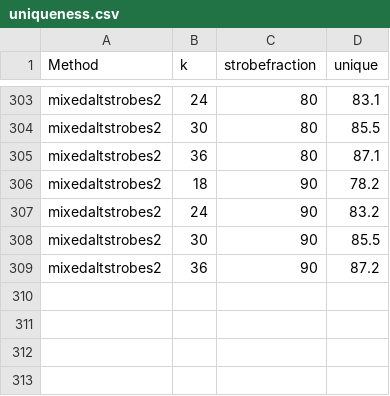
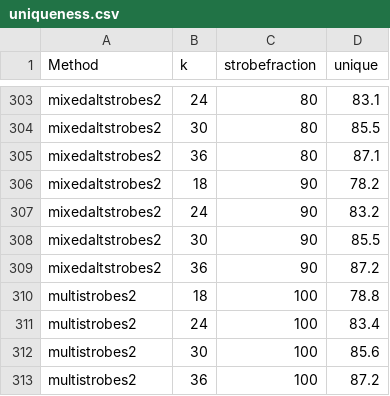
Before and after one commit to benjamindominikmaier/mixedstrobes_altstrobes, a CSV file: output/data tables/uniqueness.csv, drawn as a sheet; only a part is shown, gaps mark what is left out.

Commit message:
added multistrobes

```diff
--- a/output/data tables/uniqueness.csv
+++ b/output/data tables/uniqueness.csv
@@ -309 +309,5 @@ mixedaltstrobes2,30,90,85.5
 mixedaltstrobes2,36,90,87.2
+multistrobes2,18,100,78.8
+multistrobes2,24,100,83.4
+multistrobes2,30,100,85.6
+multistrobes2,36,100,87.2
```
Also changed, not shown: 13 other files.
